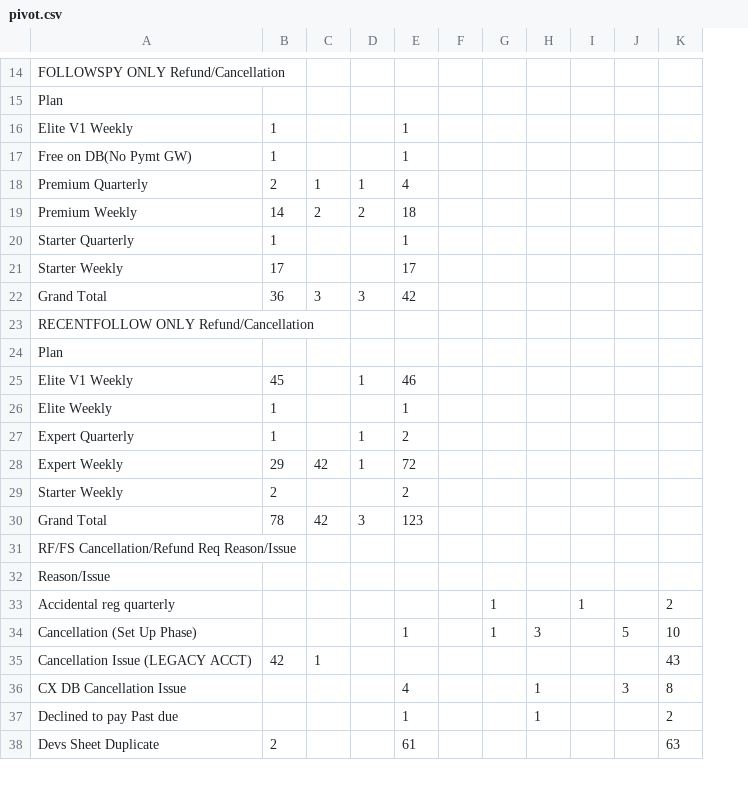
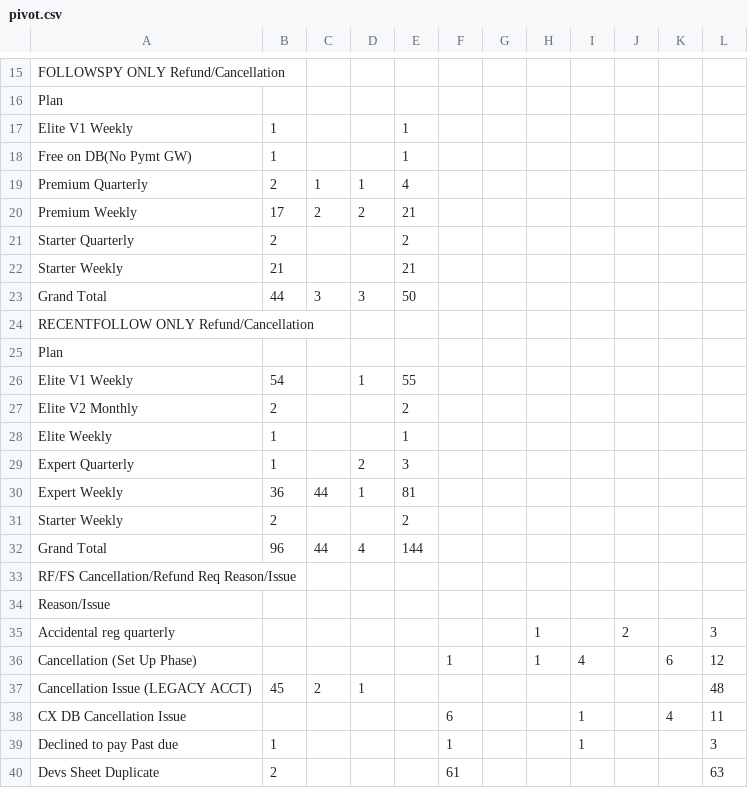
Before and after one commit to bvcafirma3rd/rffs-dashboard, a CSV file: data/pivot.csv, drawn as a sheet; only a part is shown, gaps mark what is left out; removed rows and columns are numbered as before the commit, all else as after; the diff covers the shown part only; the diff names each change by its address in the sheet, - before the commit and + after, or states it on an @@ line.

```diff
--- a/data/pivot.csv
+++ b/data/pivot.csv
-column H, empty
-column J, empty
+column I, empty
+column J, row 35: 2
+column L, row 35: 3; row 40: 63
-B20: 14
+B20: 17
-E20: 18
+E20: 21
-B21: 1
+B21: 2
-E21: 1
+E21: 2
-B22: 17
+B22: 21
-E22: 17
+E22: 21
-B23: 36
+B23: 44
-E23: 42
+E23: 50
-B26: 45
+B26: 54
-E26: 46
+E26: 55
+row 27: Elite V2 Monthly | 2 |  |  | 2
-D29: 1
+D29: 2
-E29: 2
+E29: 3
-B30: 29
+B30: 36
-C30: 42
+C30: 44
-E30: 72
+E30: 81
-row 30: Grand Total | 78 | 42 | 3 | 123
+row 32: Grand Total | 96 | 44 | 4 | 144
-G35: 1
+G35: (empty)
-K35: 2
+K35: (empty)
-row 34: Cancellation (Set Up Phase) |  |  |  | 1 |  | 1 | 3 |  | 5 | 10
-row 35: Cancellation Issue (LEGACY ACCT) | 42 | 1 |  |  |  |  |  |  |  | 43
-row 36: CX DB Cancellation Issue |  |  |  | 4 |  |  | 1 |  | 3 | 8
-row 37: Declined to pay Past due |  |  |  | 1 |  |  | 1 |  |  | 2
+row 36: Cancellation (Set Up Phase) |  |  |  |  | 1 |  | 1 | 4 |  | 6 | 12
+row 37: Cancellation Issue (LEGACY ACCT) | 45 | 2 | 1 |  |  |  |  |  |  |  | 48
+row 38: CX DB Cancellation Issue |  |  |  |  | 6 |  |  | 1 |  | 4 | 11
+row 39: Declined to pay Past due | 1 |  |  |  | 1 |  |  | 1 |  |  | 3
-E40: 61
+E40: (empty)
-F40: (empty)
+F40: 61
-K40: 63
+K40: (empty)
```
Also changed, not shown: 6 added rows, 5 removed rows and 18 edited cells elsewhere in this file, data/qa_source.csv, 1 other file.
